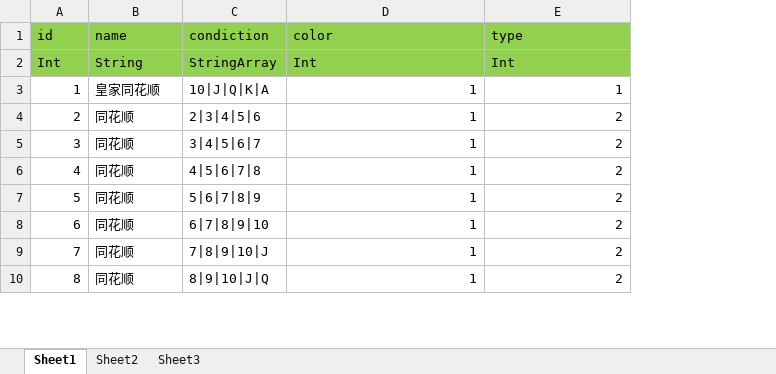
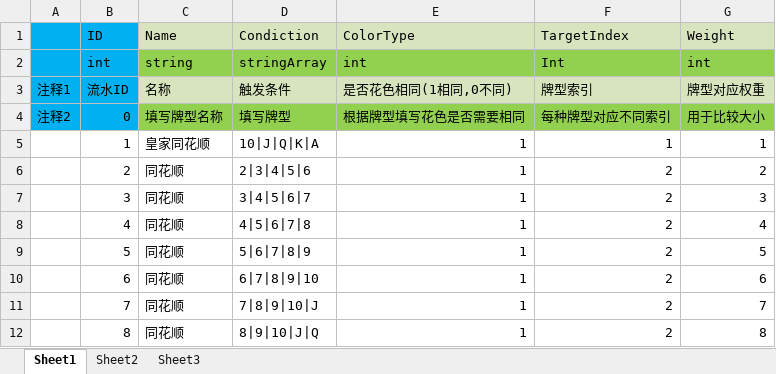
Before and after one commit to 1317230354/Poker_Play, an Excel workbook: Assets/Excel/play_poker_targetType.xlsx, sheet Sheet1, drawn as a sheet; only a part is shown; values as stored, in another font and other column widths than the file's, no borders; removed rows and columns are numbered as before the commit, all else as after; the diff names each change by its address in the sheet, - before the commit and + after, or states it on an @@ line.

```diff
--- a/Assets/Excel/play_poker_targetType.xlsx (sheet Sheet1)
+++ b/Assets/Excel/play_poker_targetType.xlsx (sheet Sheet1)
+column A, empty
+column G, row 2: int; rows 5-12: 1 | 2 | 3 | 4 | 5 | 6 | 7 | 8
-row 1: id | name | condiction | color | type
+row 1:  | ID | Name | Condiction | ColorType | TargetIndex | Weight
-B2: Int
+B2: int
-B2 fill: #92D050
+B2 fill: #00B0F0
-C2: String
+C2: string
-D2: StringArray
+D2: stringArray
-E2: Int
+E2: int
+row 3: 注释1 | 流水ID | 名称 | 触发条件 | 是否花色相同(1相同,0不同) | 牌型索引 | 牌型对应权重
+row 4: 注释2 | 0 | 填写牌型名称 | 填写牌型 | 根据牌型填写花色是否需要相同 | 每种牌型对应不同索引 | 用于比较大小
```
Also changed, not shown: Assets/Excel/play_poker_card.xlsx, Assets/Excel/play_poker_level.xlsx, 10 other files.
